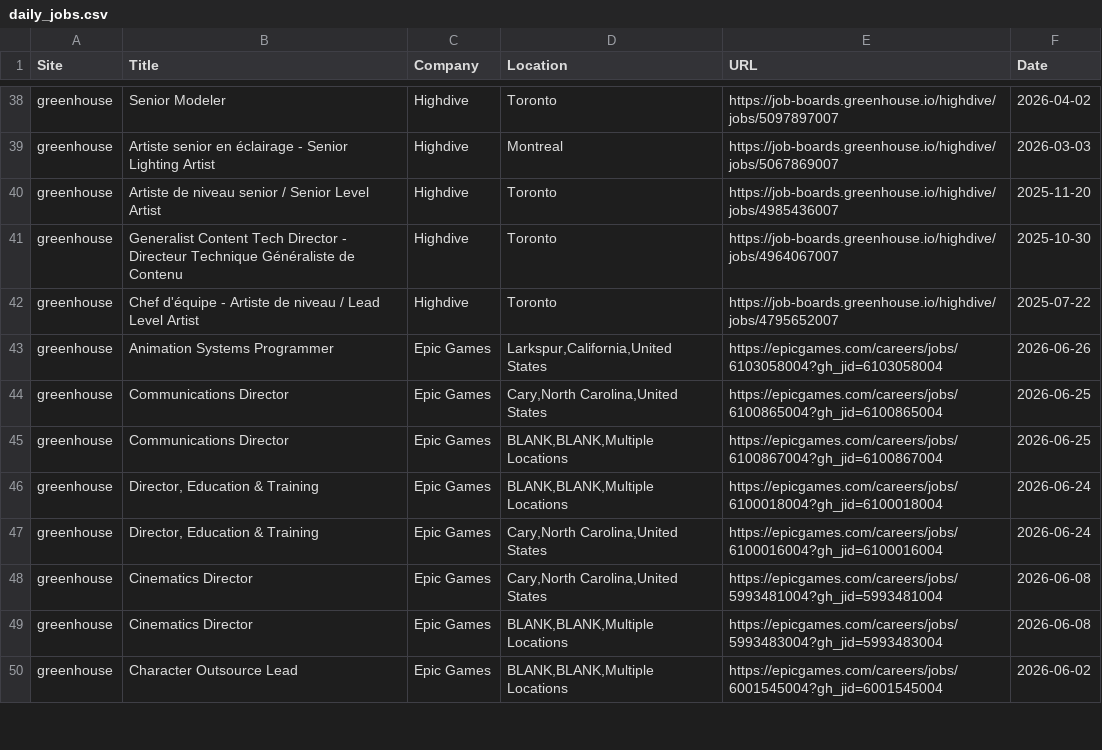
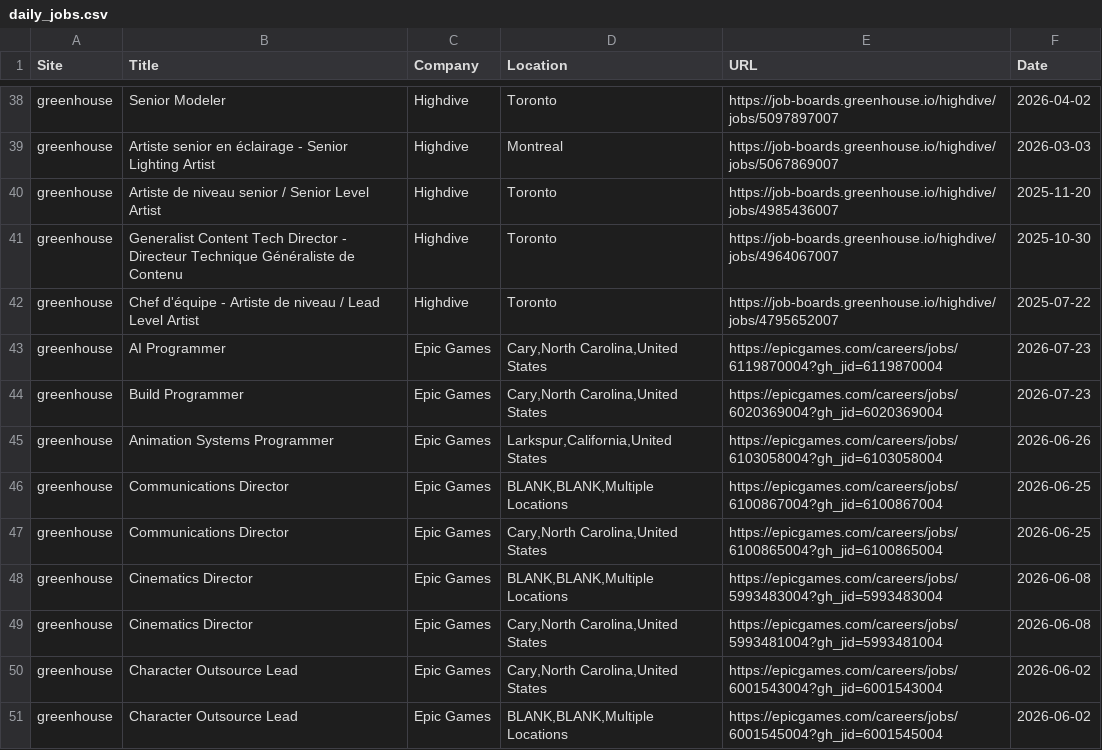
Before and after one commit to christiandguerard/ever-jobs-dash, a CSV file: daily_jobs.csv, drawn as a sheet; only a part is shown, gaps mark what is left out; the diff covers the shown part only.

Commit message:
Update job dashboard: Fri Jul 24 13:58:06 UTC 2026

```diff
--- a/daily_jobs.csv
+++ b/daily_jobs.csv
@@ -42,9 +42,10 @@ greenhouse,Generalist Content Tech Director - Directeur Technique Généraliste
 greenhouse,Chef d'équipe - Artiste de niveau / Lead Level Artist,Highdive,Toronto,https://job-boards.greenhouse.io/highdive/jobs/4795652007,2025-07-22
+greenhouse,AI Programmer,Epic Games,"Cary,North Carolina,United States",https://epicgames.com/careers/jobs/6119870004?gh_jid=6119870004,2026-07-23
+greenhouse,Build Programmer,Epic Games,"Cary,North Carolina,United States",https://epicgames.com/careers/jobs/6020369004?gh_jid=6020369004,2026-07-23
 greenhouse,Animation Systems Programmer,Epic Games,"Larkspur,California,United States",https://epicgames.com/careers/jobs/6103058004?gh_jid=6103058004,2026-06-26
+greenhouse,Communications Director,Epic Games,"BLANK,BLANK,Multiple Locations",https://epicgames.com/careers/jobs/6100867004?gh_jid=6100867004,2026-06-25
 greenhouse,Communications Director,Epic Games,"Cary,North Carolina,United States",https://epicgames.com/careers/jobs/6100865004?gh_jid=6100865004,2026-06-25
-greenhouse,Communications Director,Epic Games,"BLANK,BLANK,Multiple Locations",https://epicgames.com/careers/jobs/6100867004?gh_jid=6100867004,2026-06-25
-greenhouse,"Director, Education & Training",Epic Games,"BLANK,BLANK,Multiple Locations",https://epicgames.com/careers/jobs/6100018004?gh_jid=6100018004,2026-06-24
-greenhouse,"Director, Education & Training",Epic Games,"Cary,North Carolina,United States",https://epicgames.com/careers/jobs/6100016004?gh_jid=6100016004,2026-06-24
+greenhouse,Cinematics Director,Epic Games,"BLANK,BLANK,Multiple Locations",https://epicgames.com/careers/jobs/5993483004?gh_jid=5993483004,2026-06-08
 greenhouse,Cinematics Director,Epic Games,"Cary,North Carolina,United States",https://epicgames.com/careers/jobs/5993481004?gh_jid=5993481004,2026-06-08
-greenhouse,Cinematics Director,Epic Games,"BLANK,BLANK,Multiple Locations",https://epicgames.com/careers/jobs/5993483004?gh_jid=5993483004,2026-06-08
+greenhouse,Character Outsource Lead,Epic Games,"Cary,North Carolina,United States",https://epicgames.com/careers/jobs/6001543004?gh_jid=6001543004,2026-06-02
 greenhouse,Character Outsource Lead,Epic Games,"BLANK,BLANK,Multiple Locations",https://epicgames.com/careers/jobs/6001545004?gh_jid=6001545004,2026-06-02
```
Also changed, not shown: 5 added rows, 5 removed rows, 2 moved rows and 4 edited cells elsewhere in this file.
